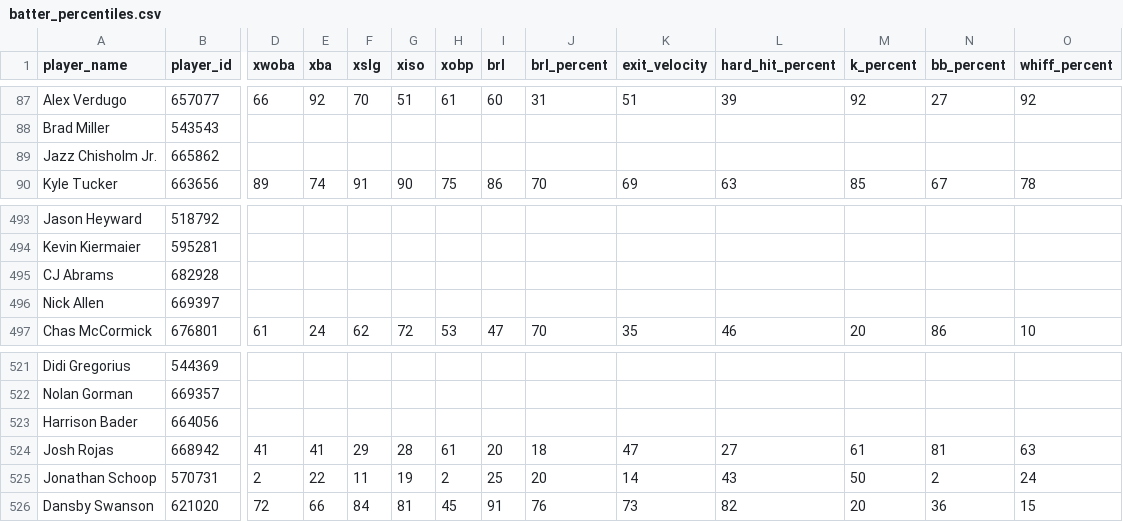
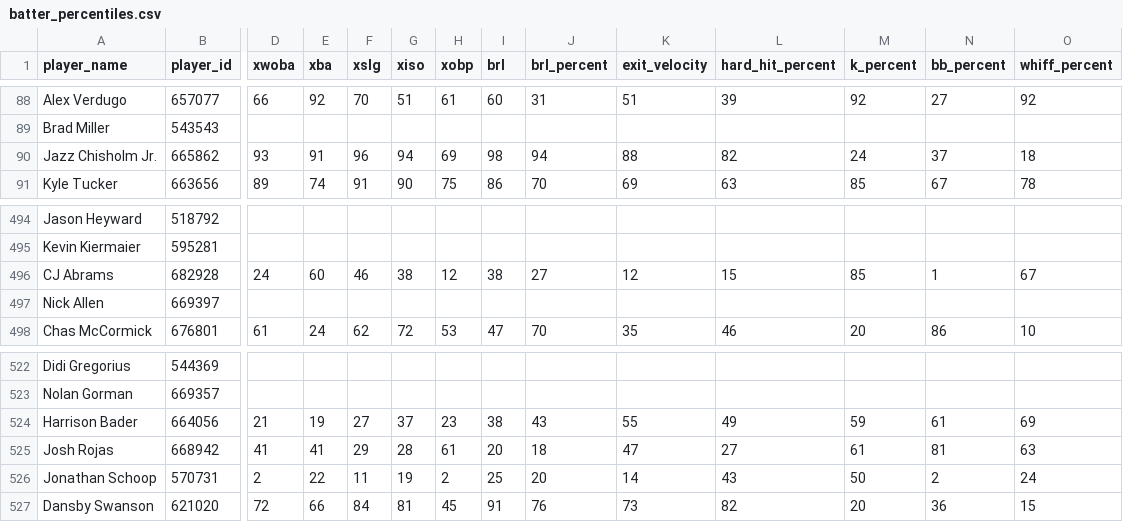
Before and after one commit to rabdill/basebrawl, a CSV file: batter_percentiles.csv, drawn as a sheet; only a part is shown, gaps mark what is left out; addresses are those after the commit; the diff covers the shown part only; the diff names each change by its address in the sheet, - before the commit and + after, or states it on an @@ line.

```diff
--- a/batter_percentiles.csv
+++ b/batter_percentiles.csv
-D90 (xwoba): (empty)
+D90 (xwoba): 93
-E90 (xba): (empty)
+E90 (xba): 91
-F90 (xslg): (empty)
+F90 (xslg): 96
-G90 (xiso): (empty)
+G90 (xiso): 94
-H90 (xobp): (empty)
+H90 (xobp): 69
-I90 (brl): (empty)
+I90 (brl): 98
-J90 (brl_percent): (empty)
+J90 (brl_percent): 94
-K90 (exit_velocity): (empty)
+K90 (exit_velocity): 88
-L90 (hard_hit_percent): (empty)
+L90 (hard_hit_percent): 82
-M90 (k_percent): (empty)
+M90 (k_percent): 24
-N90 (bb_percent): (empty)
+N90 (bb_percent): 37
-O90 (whiff_percent): (empty)
+O90 (whiff_percent): 18
-D496 (xwoba): (empty)
+D496 (xwoba): 24
-E496 (xba): (empty)
+E496 (xba): 60
-F496 (xslg): (empty)
+F496 (xslg): 46
-G496 (xiso): (empty)
+G496 (xiso): 38
-H496 (xobp): (empty)
+H496 (xobp): 12
-I496 (brl): (empty)
+I496 (brl): 38
-J496 (brl_percent): (empty)
+J496 (brl_percent): 27
-K496 (exit_velocity): (empty)
+K496 (exit_velocity): 12
-L496 (hard_hit_percent): (empty)
+L496 (hard_hit_percent): 15
-M496 (k_percent): (empty)
+M496 (k_percent): 85
-N496 (bb_percent): (empty)
+N496 (bb_percent): 1
-O496 (whiff_percent): (empty)
+O496 (whiff_percent): 67
-D524 (xwoba): (empty)
+D524 (xwoba): 21
-E524 (xba): (empty)
+E524 (xba): 19
-F524 (xslg): (empty)
+F524 (xslg): 27
-G524 (xiso): (empty)
+G524 (xiso): 37
-H524 (xobp): (empty)
+H524 (xobp): 23
-I524 (brl): (empty)
+I524 (brl): 38
-J524 (brl_percent): (empty)
+J524 (brl_percent): 43
-K524 (exit_velocity): (empty)
+K524 (exit_velocity): 55
-L524 (hard_hit_percent): (empty)
+L524 (hard_hit_percent): 49
-M524 (k_percent): (empty)
+M524 (k_percent): 59
-N524 (bb_percent): (empty)
+N524 (bb_percent): 61
-O524 (whiff_percent): (empty)
+O524 (whiff_percent): 69
```
Also changed, not shown: 1 added row and 82 edited cells elsewhere in this file, pitcher_percentiles.csv.
